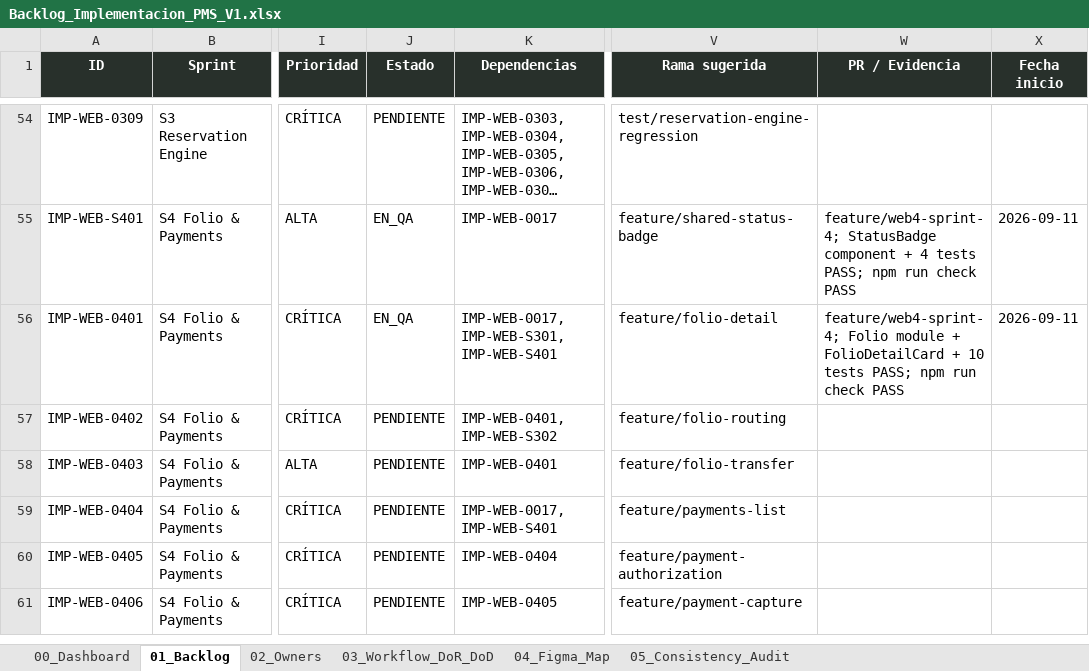
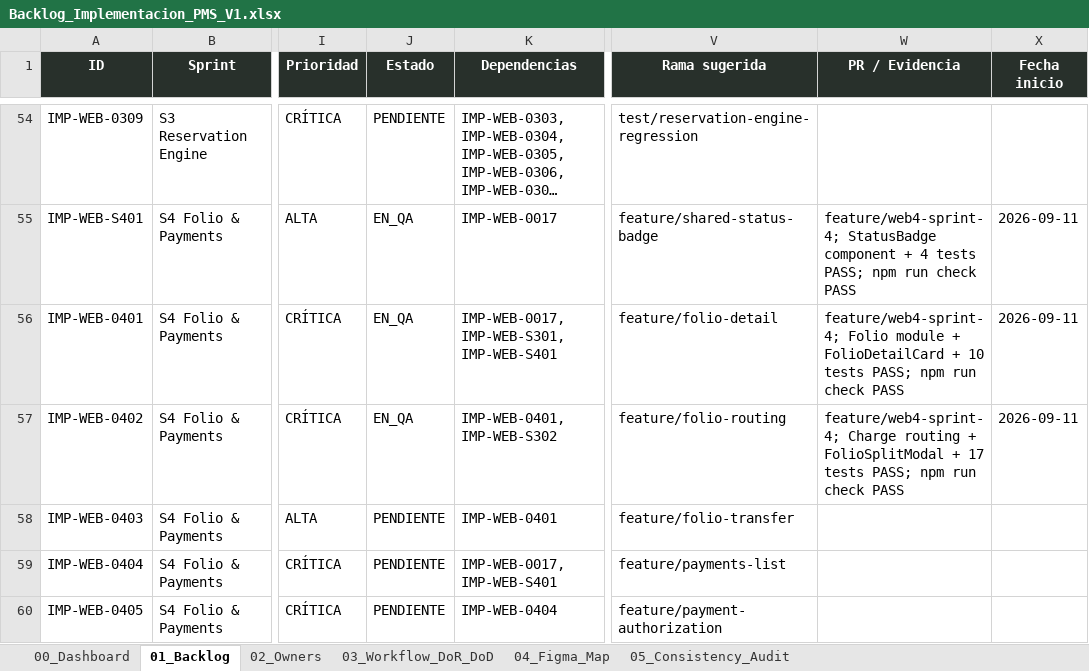
Before and after one commit to Al0219/pms-hotel-boutique, an Excel workbook: docs/Backlog_Implementacion_PMS_V1.xlsx, sheet 01_Backlog, drawn as a sheet; only a part is shown, gaps mark what is left out; the shorter side is filled out with more unchanged rows; long unchanged cells end in …; values as stored, in another font and other column widths than the file's, no borders; conditional formats and table styles not drawn; the diff names each change by its address in the sheet, - before the commit and + after, or states it on an @@ line.

Commit message:
feat(web): implement Folio charge routing, split operations and FolioSplitModal (IMP-WEB-0402)

```diff
--- a/docs/Backlog_Implementacion_PMS_V1.xlsx (sheet 01_Backlog)
+++ b/docs/Backlog_Implementacion_PMS_V1.xlsx (sheet 01_Backlog)
-J57 (Estado): PENDIENTE
+J57 (Estado): EN_QA
-W57 (PR / Evidencia): (empty)
+W57 (PR / Evidencia): feature/web4-sprint-4; Charge routing + FolioSplitModal + 17 tests PASS; npm run check PASS
-X57 (Fecha inicio): (empty)
+X57 (Fecha inicio): 2026-09-11
```
Also changed, not shown: 12 other files.
